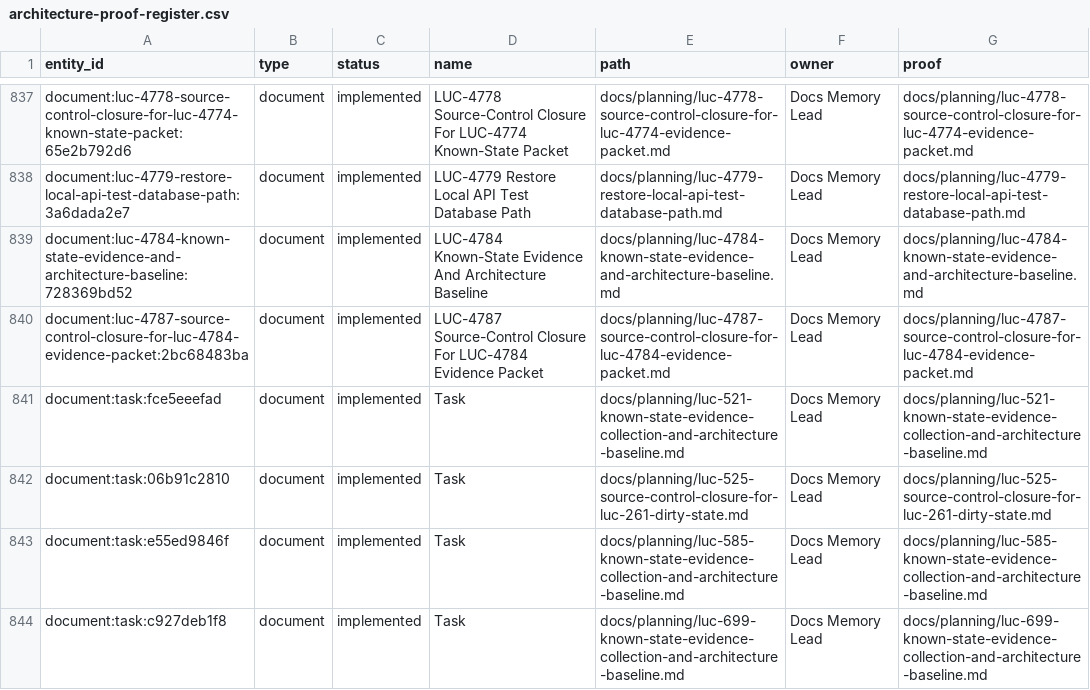
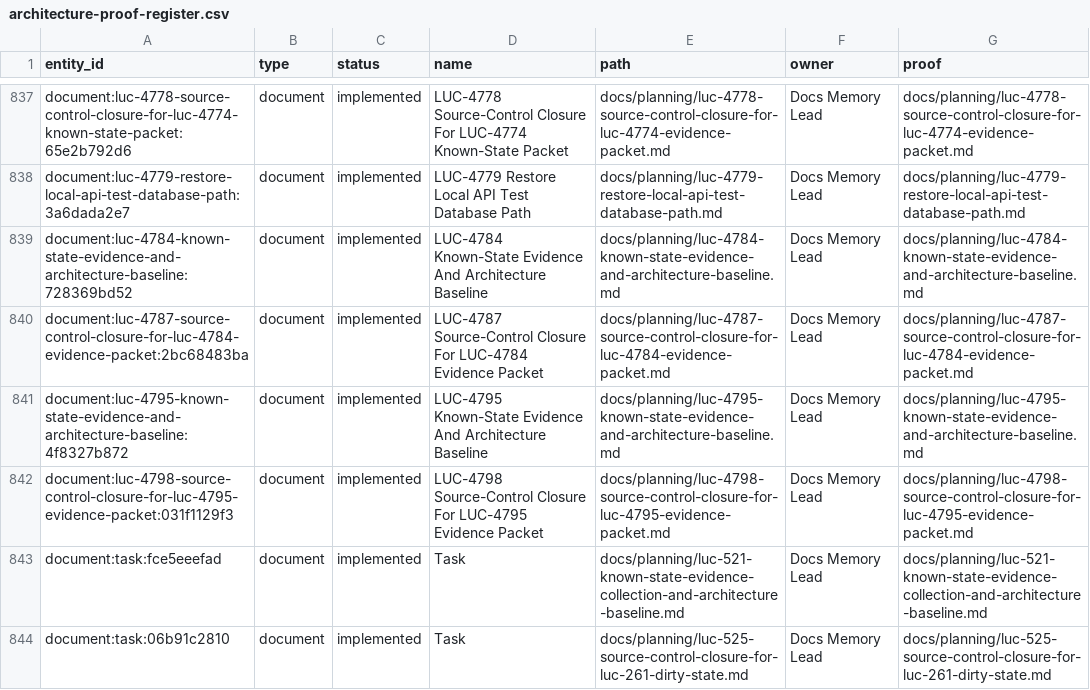
Before and after one commit to Wroblewski-Patryk/Roost, a CSV file: docs/graphs/architecture-proof-register.csv, drawn as a sheet; only a part is shown, gaps mark what is left out; the shorter side is filled out with more unchanged rows.

```diff
--- a/docs/graphs/architecture-proof-register.csv
+++ b/docs/graphs/architecture-proof-register.csv
@@ -840,2 +840,4 @@
 "document:luc-4787-source-control-closure-for-luc-4784-evidence-packet:2bc68483ba","document","implemented","LUC-4787 Source-Control Closure For LUC-4784 Evidence Packet","docs/planning/luc-4787-source-control-closure-for-luc-4784-evidence-packet.md","Docs Memory Lead","docs/planning/luc-4787-source-control-closure-for-luc-4784-evidence-packet.md"
+"document:luc-4795-known-state-evidence-and-architecture-baseline:4f8327b872","document","implemented","LUC-4795 Known-State Evidence And Architecture Baseline","docs/planning/luc-4795-known-state-evidence-and-architecture-baseline.md","Docs Memory Lead","docs/planning/luc-4795-known-state-evidence-and-architecture-baseline.md"
+"document:luc-4798-source-control-closure-for-luc-4795-evidence-packet:031f1129f3","document","implemented","LUC-4798 Source-Control Closure For LUC-4795 Evidence Packet","docs/planning/luc-4798-source-control-closure-for-luc-4795-evidence-packet.md","Docs Memory Lead","docs/planning/luc-4798-source-control-closure-for-luc-4795-evidence-packet.md"
 "document:task:fce5eeefad","document","implemented","Task","docs/planning/luc-521-known-state-evidence-collection-and-architecture-baseline.md","Docs Memory Lead","docs/planning/luc-521-known-state-evidence-collection-and-architecture-baseline.md"
```
Also changed, not shown: docs/graphs/architecture-awareness.csv, 14 other files.
